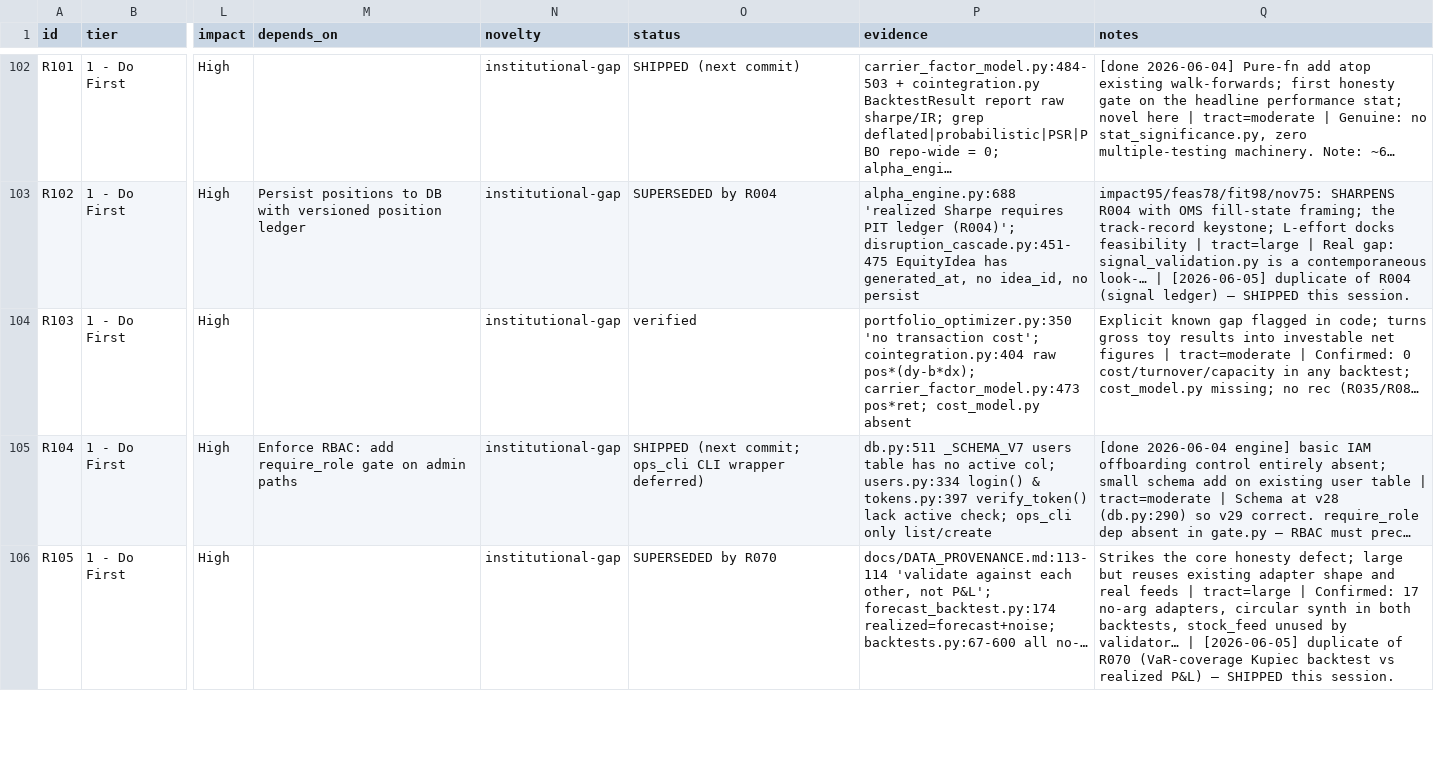
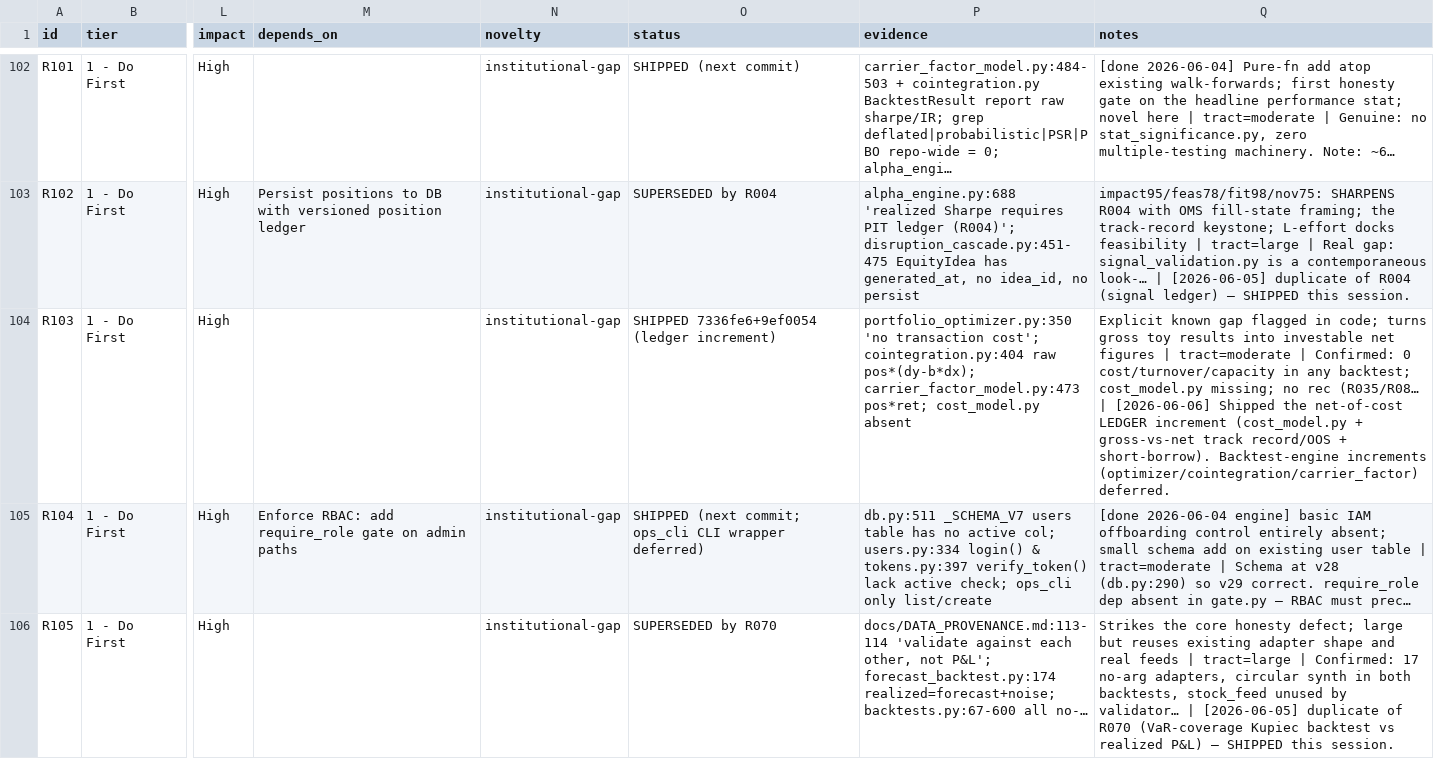
Before and after one commit to asmortara-blip/ship-tracker, a CSV file: recommendations.csv, drawn as a sheet; only a part is shown, gaps mark what is left out; the diff names each change by its address in the sheet, - before the commit and + after, or states it on an @@ line.

```diff
--- a/recommendations.csv
+++ b/recommendations.csv
-O104 (status): verified
+O104 (status): SHIPPED 7336fe6+9ef0054 (ledger increment)
-Q104 (notes): …rec (R035/R08…
+Q104 (notes): …rec (R035/R08… | [2026-06-06] Shipped the net-of-cost LEDGER increment (cost_model.py + gross-vs-net track record/OOS + short-borrow). Backtest-engine increments (optimizer/cointegration/carrier_factor) deferred.
```
